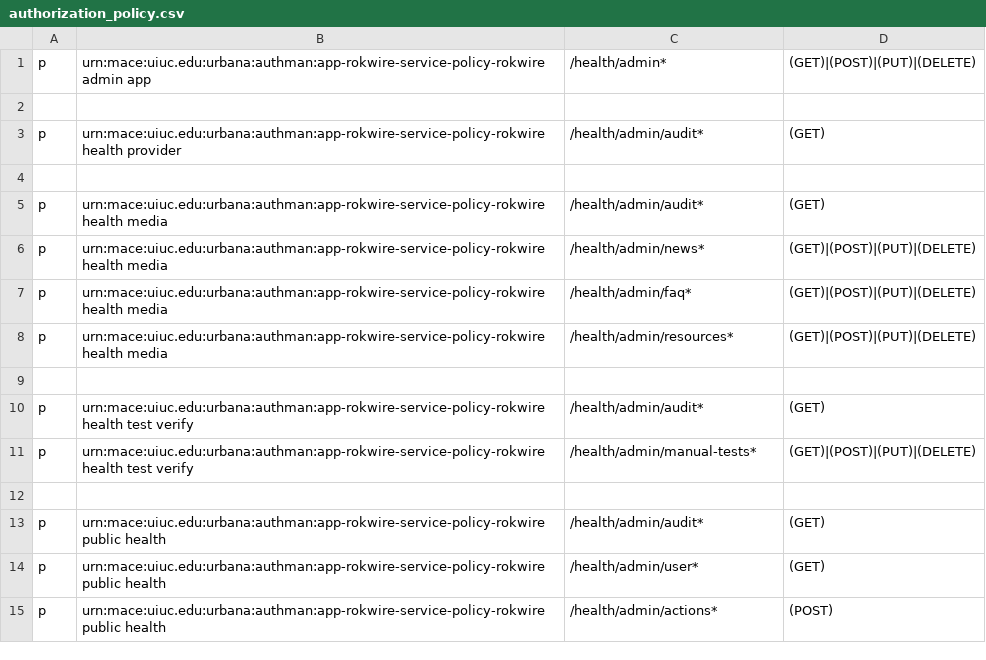
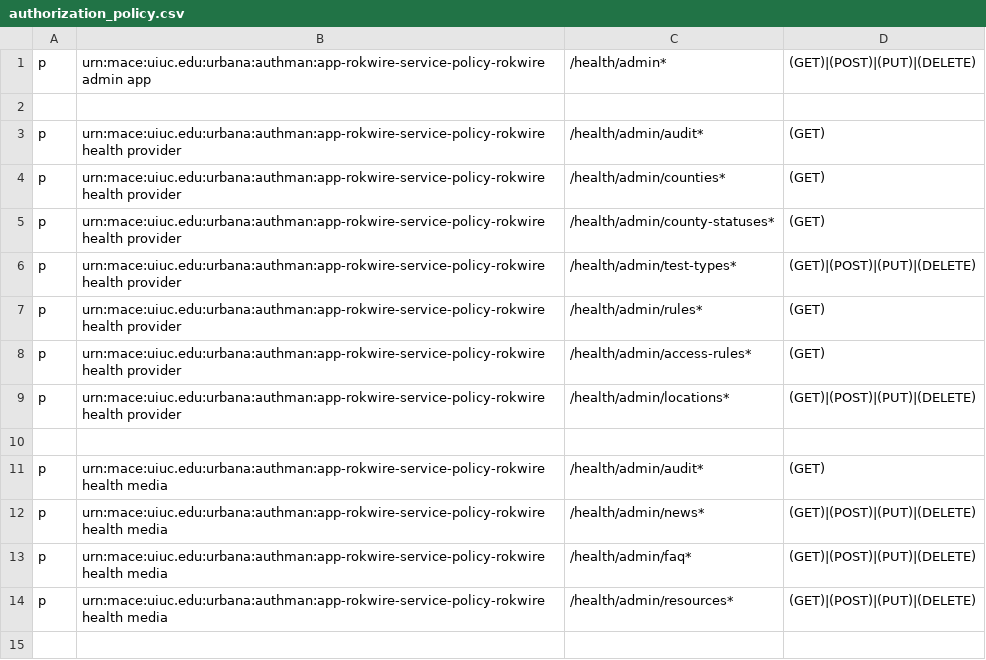
Before and after one commit to rokwire/health-building-block, a CSV file: driver/web/authorization_policy.csv, drawn as a sheet; only a part is shown; the shorter side is filled out with more unchanged rows; the diff names each change by its address in the sheet, - before the commit and + after, or states it on an @@ line.

Commit message:
Apply authentication for the health provider group.

```diff
--- a/driver/web/authorization_policy.csv
+++ b/driver/web/authorization_policy.csv
+row 4: p | urn:mace:uiuc.edu:urbana:authman:app-rokwire-service-policy-rokwire health provider | /health/admin/counties* | (GET)
+row 5: p | urn:mace:uiuc.edu:urbana:authman:app-rokwire-service-policy-rokwire health provider | /health/admin/county-statuses* | (GET)
+row 6: p | urn:mace:uiuc.edu:urbana:authman:app-rokwire-service-policy-rokwire health provider | /health/admin/test-types* | (GET)|(POST)|(PUT)|(DELETE)
+row 7: p | urn:mace:uiuc.edu:urbana:authman:app-rokwire-service-policy-rokwire health provider | /health/admin/rules* | (GET)
+row 8: p | urn:mace:uiuc.edu:urbana:authman:app-rokwire-service-policy-rokwire health provider | /health/admin/access-rules* | (GET)
+row 9: p | urn:mace:uiuc.edu:urbana:authman:app-rokwire-service-policy-rokwire health provider | /health/admin/locations* | (GET)|(POST)|(PUT)|(DELETE)
```
